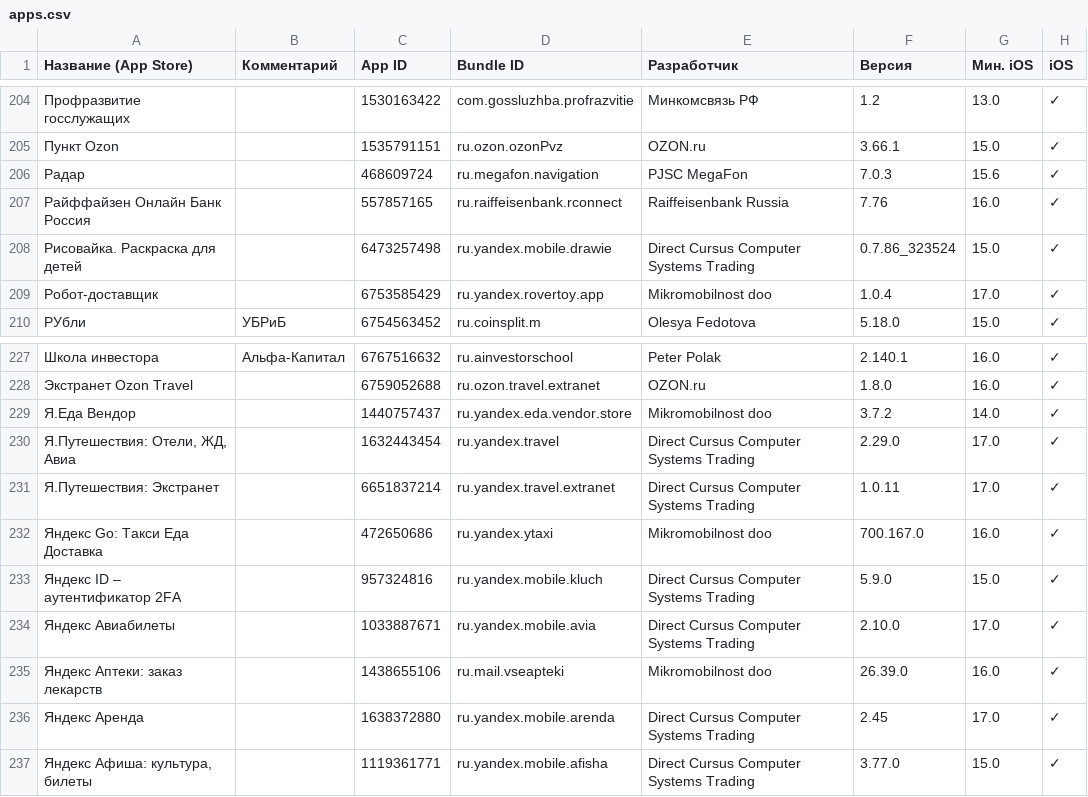
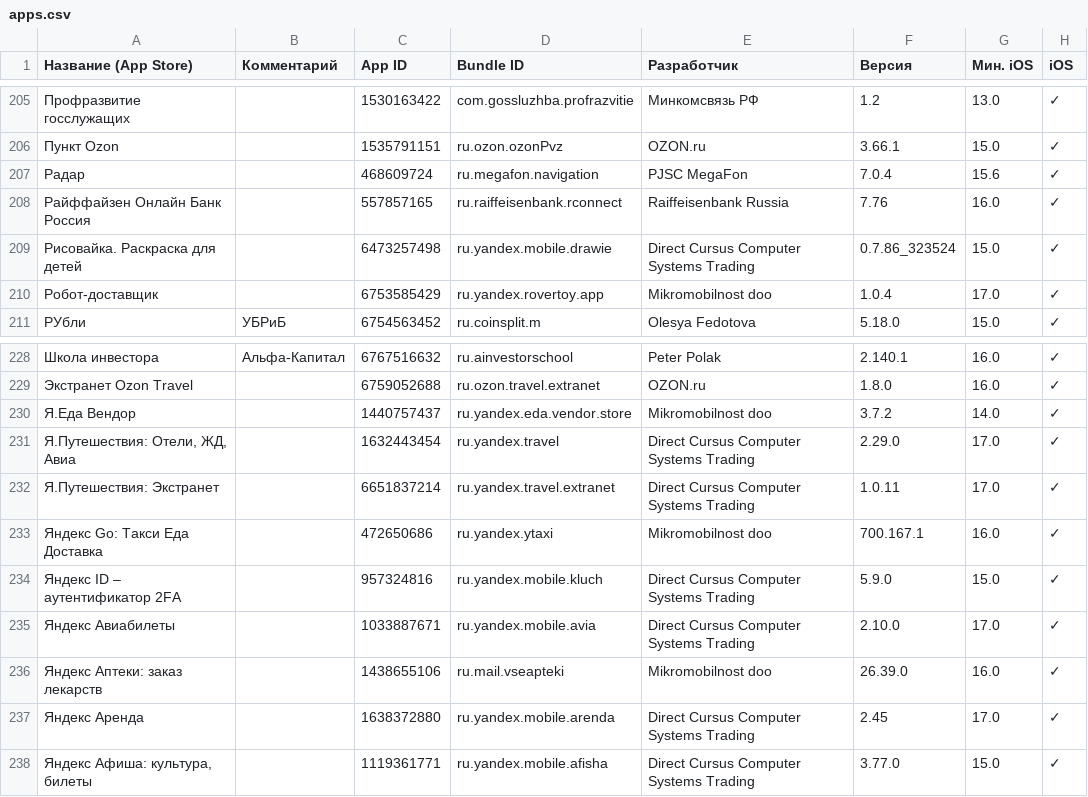
Before and after one commit to nncat01/app-store-checker, a CSV file: apps.csv, drawn as a sheet; only a part is shown, gaps mark what is left out; addresses are those after the commit; the diff covers the shown part only; the diff names each change by its address in the sheet, - before the commit and + after, or states it on an @@ line.

```diff
--- a/apps.csv
+++ b/apps.csv
-F207 (Версия): 7.0.3
+F207 (Версия): 7.0.4
-F233 (Версия): 700.167.0
+F233 (Версия): 700.167.1
```
Also changed, not shown: 1 added row and 19 edited cells elsewhere in this file.
